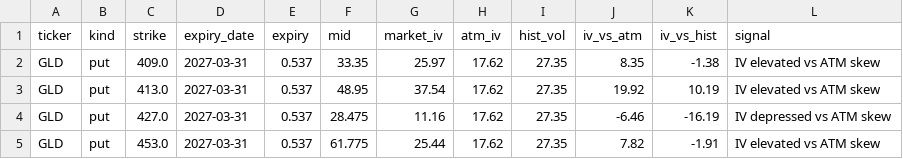
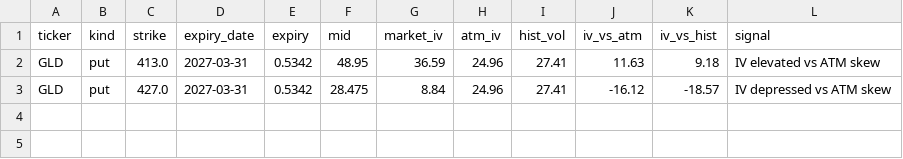
Before and after one commit to jaamesm/options-pricer, a CSV file: data/gld_signals.csv, drawn as a sheet.

```diff
--- a/data/gld_signals.csv
+++ b/data/gld_signals.csv
@@ -1,5 +1,3 @@
 ticker,kind,strike,expiry_date,expiry,mid,market_iv,atm_iv,hist_vol,iv_vs_atm,iv_vs_hist,signal
-GLD,put,409.0,2027-03-31,0.537,33.35,25.97,17.62,27.35,8.35,-1.38,IV elevated vs ATM skew
-GLD,put,413.0,2027-03-31,0.537,48.95,37.54,17.62,27.35,19.92,10.19,IV elevated vs ATM skew
-GLD,put,427.0,2027-03-31,0.537,28.475,11.16,17.62,27.35,-6.46,-16.19,IV depressed vs ATM skew
-GLD,put,453.0,2027-03-31,0.537,61.775,25.44,17.62,27.35,7.82,-1.91,IV elevated vs ATM skew
+GLD,put,413.0,2027-03-31,0.5342,48.95,36.59,24.96,27.41,11.63,9.18,IV elevated vs ATM skew
+GLD,put,427.0,2027-03-31,0.5342,28.475,8.84,24.96,27.41,-16.12,-18.57,IV depressed vs ATM skew
```
Also changed, not shown: data/gld_chain.csv, data/nvda_chain.csv, 13 other files.
